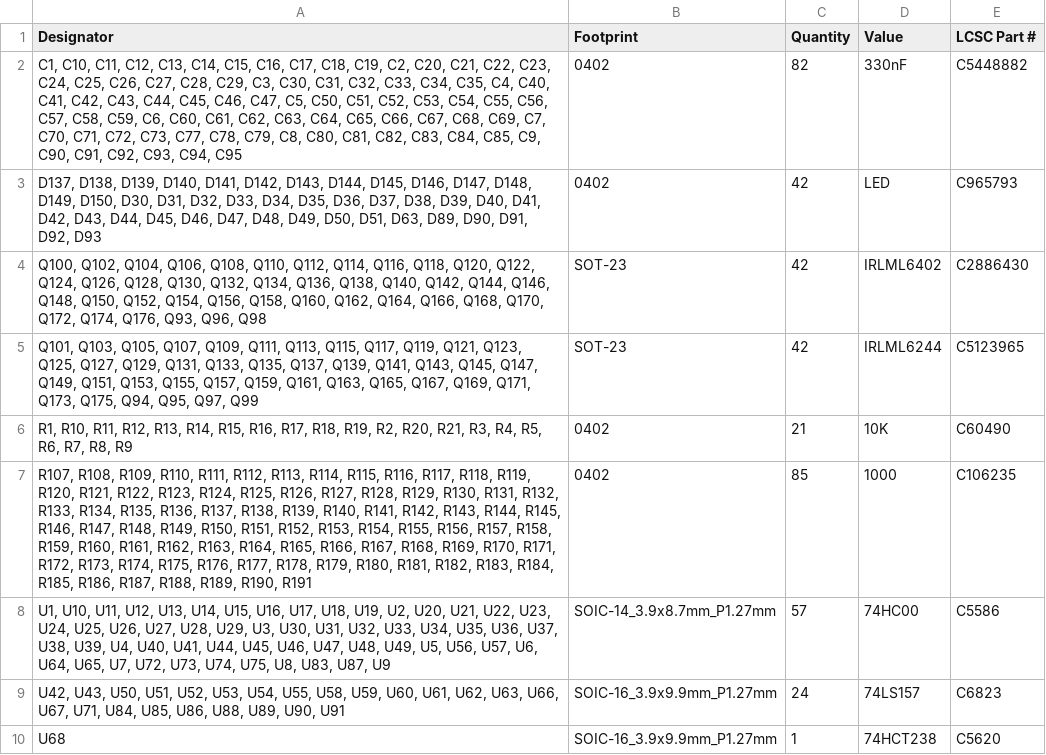
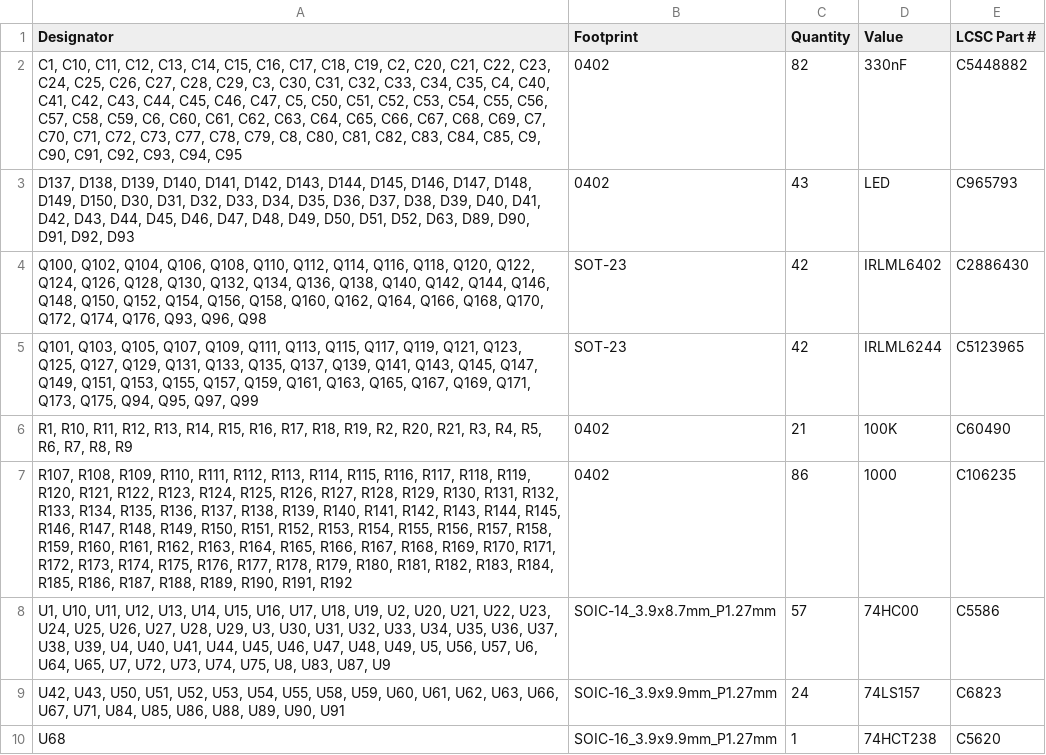
Before and after one commit to kantholz44mm/cpu, a CSV file: hardware/alu/production/bom.csv, drawn as a sheet.

```diff
--- a/hardware/alu/production/bom.csv
+++ b/hardware/alu/production/bom.csv
@@ -2,7 +2,7 @@
 "C1, C10, C11, C12, C13, C14, C15, C16, C17, C18, C19, C2, C20, C21, C22, C23, C24, C25, C26, C27, C28, C29, C3, C30, C31, C32, C33, C34, C35, C4, C40, C41, C42, C43, C44, C45, C46, C47, C5, C50, C51, C52, C53, C54, C55, C56, C57, C58, C59, C6, C60, C61, C62, C63, C64, C65, C66, C67, C68, C69, C7, C70, C71, C72, C73, C77, C78, C79, C8, C80, C81, C82, C83, C84, C85, C9, C90, C91, C92, C93, C94, C95",0402,82,330nF,C5448882
-"D137, D138, D139, D140, D141, D142, D143, D144, D145, D146, D147, D148, D149, D150, D30, D31, D32, D33, D34, D35, D36, D37, D38, D39, D40, D41, D42, D43, D44, D45, D46, D47, D48, D49, D50, D51, D63, D89, D90, D91, D92, D93",0402,42,LED,C965793
+"D137, D138, D139, D140, D141, D142, D143, D144, D145, D146, D147, D148, D149, D150, D30, D31, D32, D33, D34, D35, D36, D37, D38, D39, D40, D41, D42, D43, D44, D45, D46, D47, D48, D49, D50, D51, D52, D63, D89, D90, D91, D92, D93",0402,43,LED,C965793
 "Q100, Q102, Q104, Q106, Q108, Q110, Q112, Q114, Q116, Q118, Q120, Q122, Q124, Q126, Q128, Q130, Q132, Q134, Q136, Q138, Q140, Q142, Q144, Q146, Q148, Q150, Q152, Q154, Q156, Q158, Q160, Q162, Q164, Q166, Q168, Q170, Q172, Q174, Q176, Q93, Q96, Q98",SOT-23,42,IRLML6402,C2886430
 "Q101, Q103, Q105, Q107, Q109, Q111, Q113, Q115, Q117, Q119, Q121, Q123, Q125, Q127, Q129, Q131, Q133, Q135, Q137, Q139, Q141, Q143, Q145, Q147, Q149, Q151, Q153, Q155, Q157, Q159, Q161, Q163, Q165, Q167, Q169, Q171, Q173, Q175, Q94, Q95, Q97, Q99",SOT-23,42,IRLML6244,C5123965
-"R1, R10, R11, R12, R13, R14, R15, R16, R17, R18, R19, R2, R20, R21, R3, R4, R5, R6, R7, R8, R9",0402,21,10K,C60490
-"R107, R108, R109, R110, R111, R112, R113, R114, R115, R116, R117, R118, R119, R120, R121, R122, R123, R124, R125, R126, R127, R128, R129, R130, R131, R132, R133, R134, R135, R136, R137, R138, R139, R140, R141, R142, R143, R144, R145, R146, R147, R148, R149, R150, R151, R152, R153, R154, R155, R156, R157, R158, R159, R160, R161, R162, R163, R164, R165, R166, R167, R168, R169, R170, R171, R172, R173, R174, R175, R176, R177, R178, R179, R180, R181, R182, R183, R184, R185, R186, R187, R188, R189, R190, R191",0402,85,1000,C106235
+"R1, R10, R11, R12, R13, R14, R15, R16, R17, R18, R19, R2, R20, R21, R3, R4, R5, R6, R7, R8, R9",0402,21,100K,C60490
+"R107, R108, R109, R110, R111, R112, R113, R114, R115, R116, R117, R118, R119, R120, R121, R122, R123, R124, R125, R126, R127, R128, R129, R130, R131, R132, R133, R134, R135, R136, R137, R138, R139, R140, R141, R142, R143, R144, R145, R146, R147, R148, R149, R150, R151, R152, R153, R154, R155, R156, R157, R158, R159, R160, R161, R162, R163, R164, R165, R166, R167, R168, R169, R170, R171, R172, R173, R174, R175, R176, R177, R178, R179, R180, R181, R182, R183, R184, R185, R186, R187, R188, R189, R190, R191, R192",0402,86,1000,C106235
 "U1, U10, U11, U12, U13, U14, U15, U16, U17, U18, U19, U2, U20, U21, U22, U23, U24, U25, U26, U27, U28, U29, U3, U30, U31, U32, U33, U34, U35, U36, U37, U38, U39, U4, U40, U41, U44, U45, U46, U47, U48, U49, U5, U56, U57, U6, U64, U65, U7, U72, U73, U74, U75, U8, U83, U87, U9",SOIC-14_3.9x8.7mm_P1.27mm,57,74HC00,C5586
```
Also changed, not shown: hardware/alu/production/positions.csv, 26 other files.
